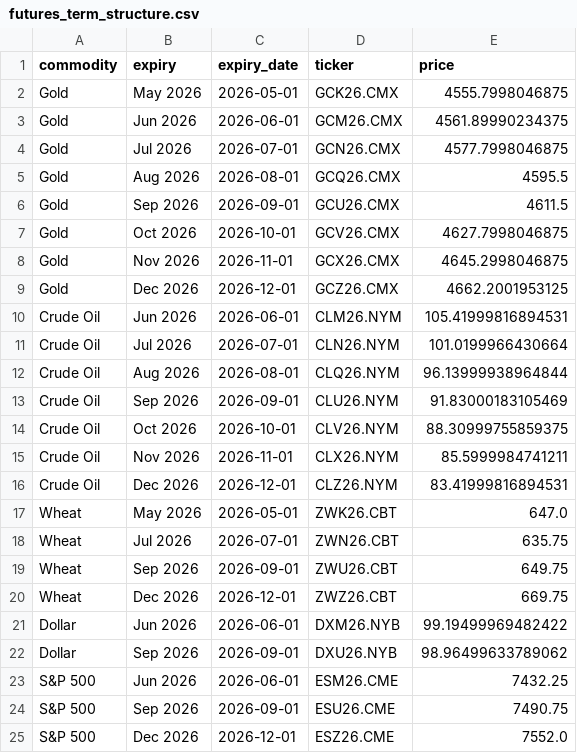
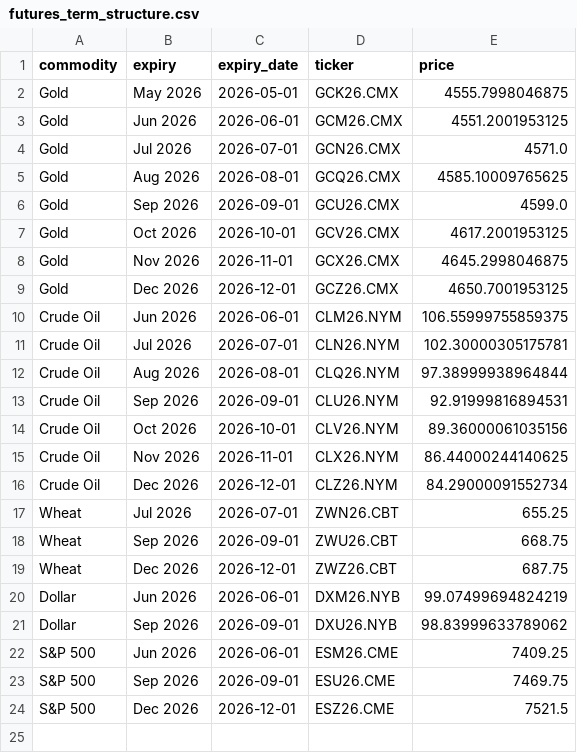
Before and after one commit to FredericBANDEIRA/Cross-Asset-Market-Regime-Monitor, a CSV file: data/futures_term_structure.csv, drawn as a sheet.

```diff
--- a/data/futures_term_structure.csv
+++ b/data/futures_term_structure.csv
@@ -2,24 +2,23 @@ commodity,expiry,expiry_date,ticker,price
 Gold,May 2026,2026-05-01,GCK26.CMX,4555.7998046875
-Gold,Jun 2026,2026-06-01,GCM26.CMX,4561.89990234375
-Gold,Jul 2026,2026-07-01,GCN26.CMX,4577.7998046875
-Gold,Aug 2026,2026-08-01,GCQ26.CMX,4595.5
-Gold,Sep 2026,2026-09-01,GCU26.CMX,4611.5
-Gold,Oct 2026,2026-10-01,GCV26.CMX,4627.7998046875
+Gold,Jun 2026,2026-06-01,GCM26.CMX,4551.2001953125
+Gold,Jul 2026,2026-07-01,GCN26.CMX,4571.0
+Gold,Aug 2026,2026-08-01,GCQ26.CMX,4585.10009765625
+Gold,Sep 2026,2026-09-01,GCU26.CMX,4599.0
+Gold,Oct 2026,2026-10-01,GCV26.CMX,4617.2001953125
 Gold,Nov 2026,2026-11-01,GCX26.CMX,4645.2998046875
-Gold,Dec 2026,2026-12-01,GCZ26.CMX,4662.2001953125
-Crude Oil,Jun 2026,2026-06-01,CLM26.NYM,105.41999816894531
-Crude Oil,Jul 2026,2026-07-01,CLN26.NYM,101.0199966430664
-Crude Oil,Aug 2026,2026-08-01,CLQ26.NYM,96.13999938964844
-Crude Oil,Sep 2026,2026-09-01,CLU26.NYM,91.83000183105469
-Crude Oil,Oct 2026,2026-10-01,CLV26.NYM,88.30999755859375
-Crude Oil,Nov 2026,2026-11-01,CLX26.NYM,85.5999984741211
-Crude Oil,Dec 2026,2026-12-01,CLZ26.NYM,83.41999816894531
-Wheat,May 2026,2026-05-01,ZWK26.CBT,647.0
-Wheat,Jul 2026,2026-07-01,ZWN26.CBT,635.75
-Wheat,Sep 2026,2026-09-01,ZWU26.CBT,649.75
-Wheat,Dec 2026,2026-12-01,ZWZ26.CBT,669.75
-Dollar,Jun 2026,2026-06-01,DXM26.NYB,99.19499969482422
-Dollar,Sep 2026,2026-09-01,DXU26.NYB,98.96499633789062
-S&P 500,Jun 2026,2026-06-01,ESM26.CME,7432.25
-S&P 500,Sep 2026,2026-09-01,ESU26.CME,7490.75
-S&P 500,Dec 2026,2026-12-01,ESZ26.CME,7552.0
+Gold,Dec 2026,2026-12-01,GCZ26.CMX,4650.7001953125
+Crude Oil,Jun 2026,2026-06-01,CLM26.NYM,106.55999755859375
+Crude Oil,Jul 2026,2026-07-01,CLN26.NYM,102.30000305175781
+Crude Oil,Aug 2026,2026-08-01,CLQ26.NYM,97.38999938964844
+Crude Oil,Sep 2026,2026-09-01,CLU26.NYM,92.91999816894531
+Crude Oil,Oct 2026,2026-10-01,CLV26.NYM,89.36000061035156
+Crude Oil,Nov 2026,2026-11-01,CLX26.NYM,86.44000244140625
+Crude Oil,Dec 2026,2026-12-01,CLZ26.NYM,84.29000091552734
+Wheat,Jul 2026,2026-07-01,ZWN26.CBT,655.25
+Wheat,Sep 2026,2026-09-01,ZWU26.CBT,668.75
+Wheat,Dec 2026,2026-12-01,ZWZ26.CBT,687.75
+Dollar,Jun 2026,2026-06-01,DXM26.NYB,99.07499694824219
+Dollar,Sep 2026,2026-09-01,DXU26.NYB,98.83999633789062
+S&P 500,Jun 2026,2026-06-01,ESM26.CME,7409.25
+S&P 500,Sep 2026,2026-09-01,ESU26.CME,7469.75
+S&P 500,Dec 2026,2026-12-01,ESZ26.CME,7521.5
```
Also changed, not shown: 2 other files.
